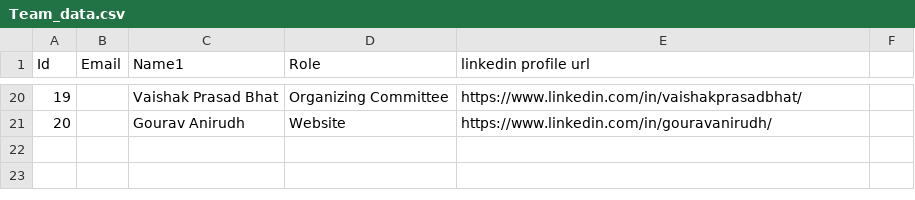
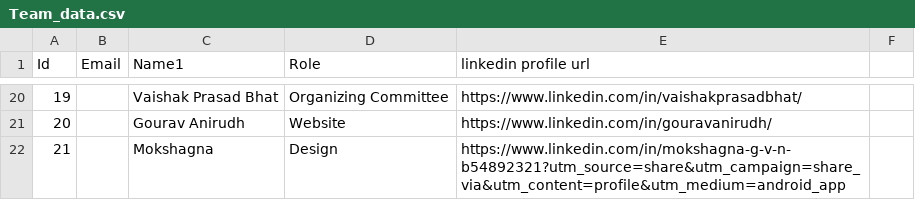
Before and after one commit to RohanCoderiiitb/Infin8-26-Website, a CSV file: src/data/Team_data.csv, drawn as a sheet; only a part is shown, gaps mark what is left out; the diff names each change by its address in the sheet, - before the commit and + after, or states it on an @@ line.

```diff
--- a/src/data/Team_data.csv
+++ b/src/data/Team_data.csv
+row 22: 21 |  | Mokshagna | Design | https://www.linkedin.com/in/mokshagna-g-v-n-b54892321?utm_source=share&utm_campaign=share_via&utm_content=profile&utm_medium=android_app
```
Also changed, not shown: 4 other files.
